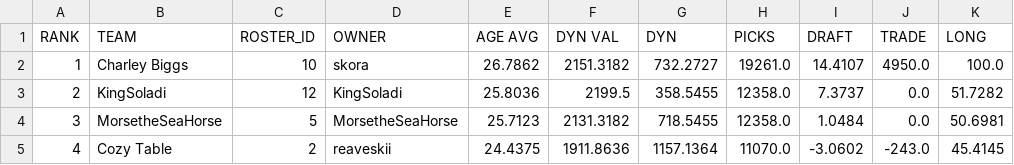
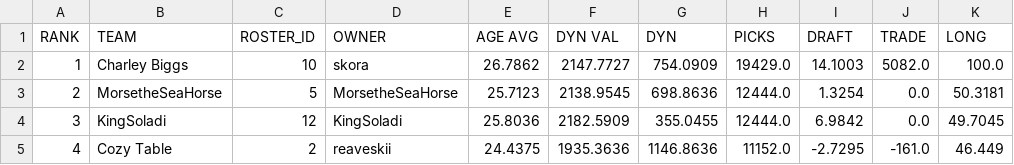
Before and after one commit to le-pantman/dynasty-power-rankings, a CSV file: reports/2026/week_4_csv/week_4_long.csv, drawn as a sheet; only a part is shown; the diff covers the shown part only.

```diff
--- a/reports/2026/week_4_csv/week_4_long.csv
+++ b/reports/2026/week_4_csv/week_4_long.csv
@@ -1,5 +1,5 @@
 RANK,TEAM,ROSTER_ID,OWNER,AGE AVG,DYN VAL,DYN,PICKS,DRAFT,TRADE,LONG
-1,Charley Biggs,10,skora,26.7862,2151.3182,732.2727,19261.0,14.4107,4950.0,100.0
-2,KingSoladi,12,KingSoladi,25.8036,2199.5,358.5455,12358.0,7.3737,0.0,51.7282
-3,MorsetheSeaHorse,5,MorsetheSeaHorse,25.7123,2131.3182,718.5455,12358.0,1.0484,0.0,50.6981
-4,Cozy Table,2,reaveskii,24.4375,1911.8636,1157.1364,11070.0,-3.0602,-243.0,45.4145
+1,Charley Biggs,10,skora,26.7862,2147.7727,754.0909,19429.0,14.1003,5082.0,100.0
+2,MorsetheSeaHorse,5,MorsetheSeaHorse,25.7123,2138.9545,698.8636,12444.0,1.3254,0.0,50.3181
+3,KingSoladi,12,KingSoladi,25.8036,2182.5909,355.0455,12444.0,6.9842,0.0,49.7045
+4,Cozy Table,2,reaveskii,24.4375,1935.3636,1146.8636,11152.0,-2.7295,-161.0,46.449
```
Also changed, not shown: 43 edited cells elsewhere in this file, reports/2026/week_4_csv/week_4_overall.csv, reports/2026/week_4_csv/week_4_pwr.csv, 1 other file.
